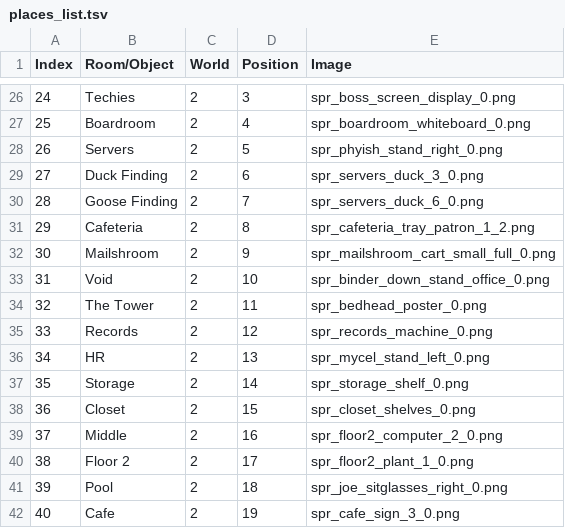
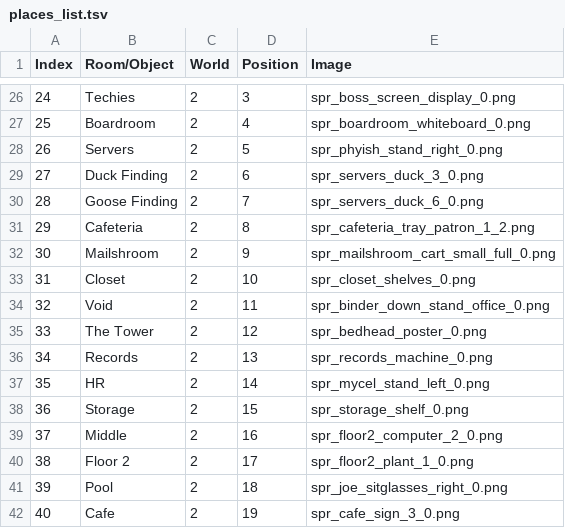
Before and after one commit to tbpaolini/Heartbound-Save-Editor, a TSV file: structure/places_list.tsv, drawn as a sheet; only a part is shown, gaps mark what is left out; removed rows and columns are numbered as before the commit, all else as after; the diff names each change by its address in the sheet, - before the commit and + after, or states it on an @@ line.

Commit message:
Reordered the Closet section To match its in-game order, which is right before the Void.

```diff
--- a/structure/places_list.tsv
+++ b/structure/places_list.tsv
+row 33: 31 | Closet | 2 | 10 | spr_closet_shelves_0.png
@@ column A (Index) renumbered between rows 34 and 38 @@
-D34 (Position): 10
+D34 (Position): 11
-D35 (Position): 11
+D35 (Position): 12
-D36 (Position): 12
+D36 (Position): 13
-D37 (Position): 13
+D37 (Position): 14
-D38 (Position): 14
+D38 (Position): 15
-row 38: 36 | Closet | 2 | 15 | spr_closet_shelves_0.png
```
